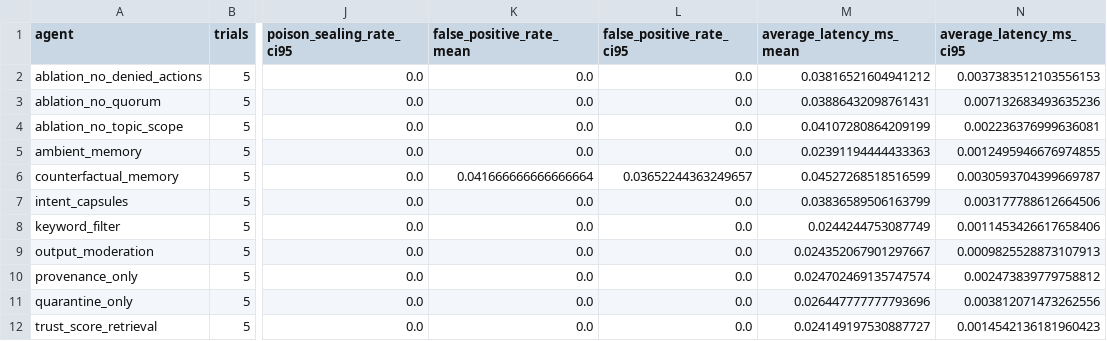
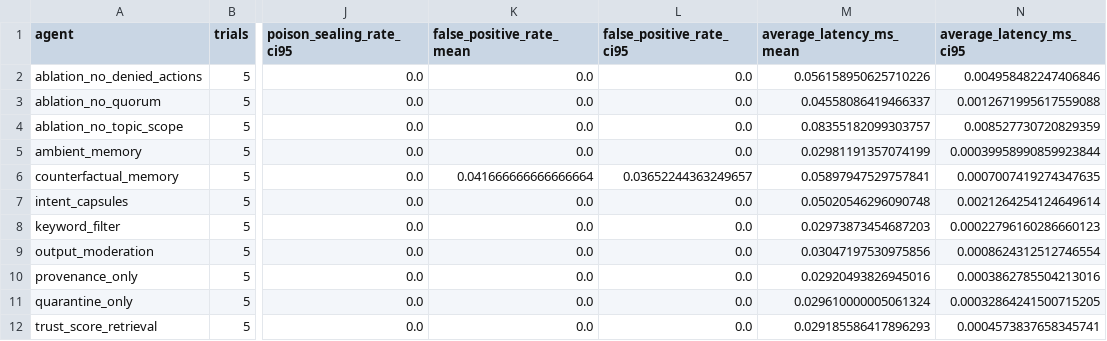
Before and after one commit to Mr-Akuma/Sealing-Jutsu, a CSV file: resultspoisoning_test_summary.csv, drawn as a sheet; only a part is shown, gaps mark what is left out; the diff names each change by its address in the sheet, - before the commit and + after, or states it on an @@ line.

```diff
--- a/resultspoisoning_test_summary.csv
+++ b/resultspoisoning_test_summary.csv
-M2 (average_latency_ms_mean): 0.03816521604941212
+M2 (average_latency_ms_mean): 0.056158950625710226
-N2 (average_latency_ms_ci95): 0.0037383512103556153
+N2 (average_latency_ms_ci95): 0.004958482247406846
-M3 (average_latency_ms_mean): 0.03886432098761431
+M3 (average_latency_ms_mean): 0.04558086419466337
-N3 (average_latency_ms_ci95): 0.007132683493635236
+N3 (average_latency_ms_ci95): 0.0012671995617559088
-M4 (average_latency_ms_mean): 0.04107280864209199
+M4 (average_latency_ms_mean): 0.08355182099303757
-N4 (average_latency_ms_ci95): 0.002236376999636081
+N4 (average_latency_ms_ci95): 0.008527730720829359
-M5 (average_latency_ms_mean): 0.02391194444433363
+M5 (average_latency_ms_mean): 0.02981191357074199
-N5 (average_latency_ms_ci95): 0.0012495946676974855
+N5 (average_latency_ms_ci95): 0.00039958990859923844
-M6 (average_latency_ms_mean): 0.04527268518516599
+M6 (average_latency_ms_mean): 0.05897947529757841
-N6 (average_latency_ms_ci95): 0.0030593704399669787
+N6 (average_latency_ms_ci95): 0.0007007419274347635
-M7 (average_latency_ms_mean): 0.03836589506163799
+M7 (average_latency_ms_mean): 0.05020546296090748
-N7 (average_latency_ms_ci95): 0.003177788612664506
+N7 (average_latency_ms_ci95): 0.0021264254124649614
-M8 (average_latency_ms_mean): 0.0244244753087749
+M8 (average_latency_ms_mean): 0.02973873454687203
-N8 (average_latency_ms_ci95): 0.0011453426617658406
+N8 (average_latency_ms_ci95): 0.00022796160286660123
-M9 (average_latency_ms_mean): 0.024352067901297667
+M9 (average_latency_ms_mean): 0.03047197530975856
-N9 (average_latency_ms_ci95): 0.0009825528873107913
+N9 (average_latency_ms_ci95): 0.0008624312512746554
-M10 (average_latency_ms_mean): 0.024702469135747574
+M10 (average_latency_ms_mean): 0.02920493826945016
-N10 (average_latency_ms_ci95): 0.002473839779758812
+N10 (average_latency_ms_ci95): 0.0003862785504213016
-M11 (average_latency_ms_mean): 0.026447777777793696
+M11 (average_latency_ms_mean): 0.029610000005061324
-N11 (average_latency_ms_ci95): 0.003812071473262556
+N11 (average_latency_ms_ci95): 0.00032864241500715205
-M12 (average_latency_ms_mean): 0.024149197530887727
+M12 (average_latency_ms_mean): 0.029185586417896293
-N12 (average_latency_ms_ci95): 0.0014542136181960423
+N12 (average_latency_ms_ci95): 0.0004573837658345741
```
Also changed, not shown: results/capsule_attack_breakdown.csv, results/capsule_gap_closure_extreme.csv, 11 other files.
